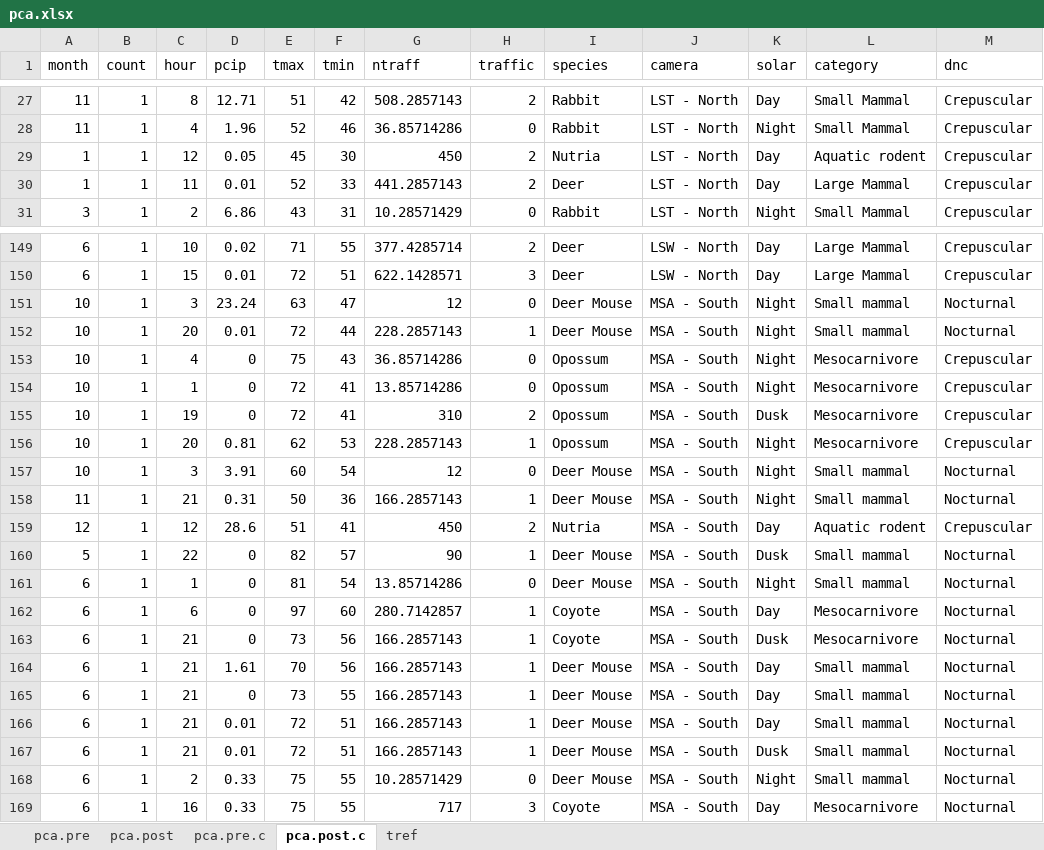
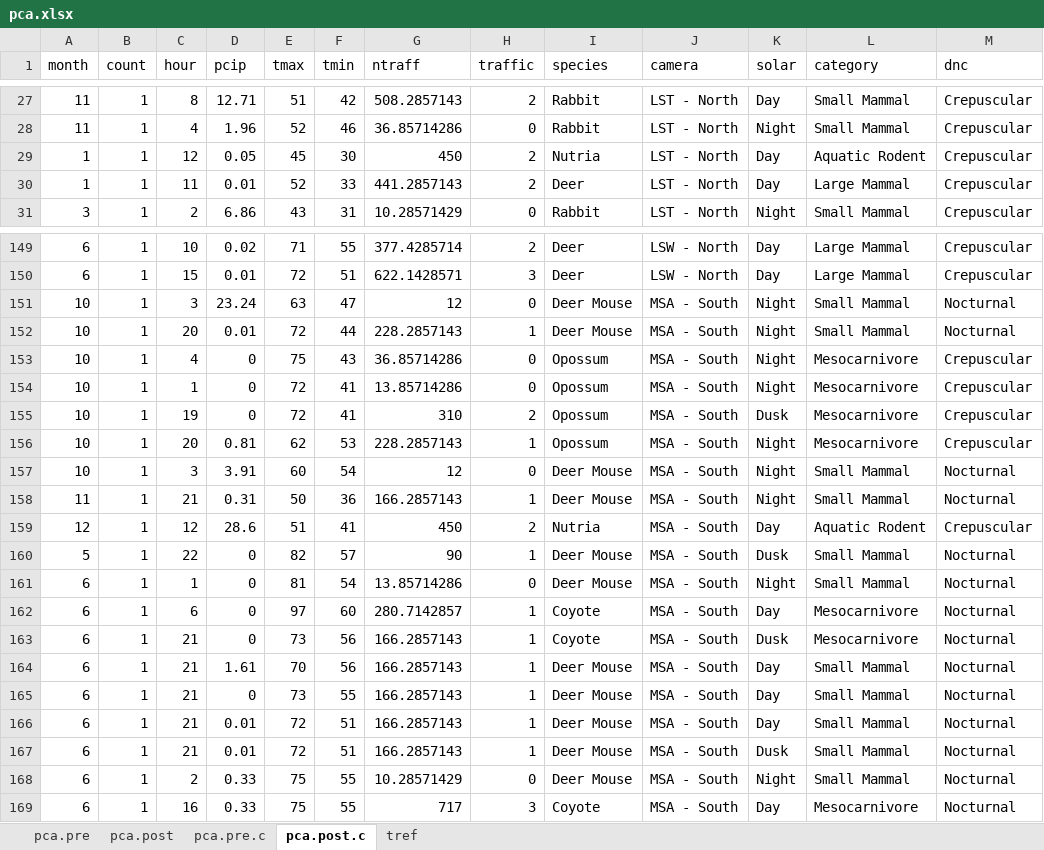
Before and after one commit to Kinsman-Road/rcode, an Excel workbook: PCA/pca.xlsx, sheet pca.post.c, drawn as a sheet; only a part is shown, gaps mark what is left out; values as stored, in another font and other column widths than the file's, no borders; the diff names each change by its address in the sheet, - before the commit and + after, or states it on an @@ line.

```diff
--- a/PCA/pca.xlsx (sheet pca.post.c)
+++ b/PCA/pca.xlsx (sheet pca.post.c)
-L29 (category): Aquatic rodent
+L29 (category): Aquatic Rodent
-L151:L152 (category): Small mammal
+L151:L152 (category): Small Mammal
-L157:L158 (category): Small mammal
+L157:L158 (category): Small Mammal
-L159 (category): Aquatic rodent
+L159 (category): Aquatic Rodent
-L160:L161 (category): Small mammal
+L160:L161 (category): Small Mammal
-L164:L168 (category): Small mammal
+L164:L168 (category): Small Mammal
```
Also changed, not shown: sheet pca.pre.c, 10 other files.
